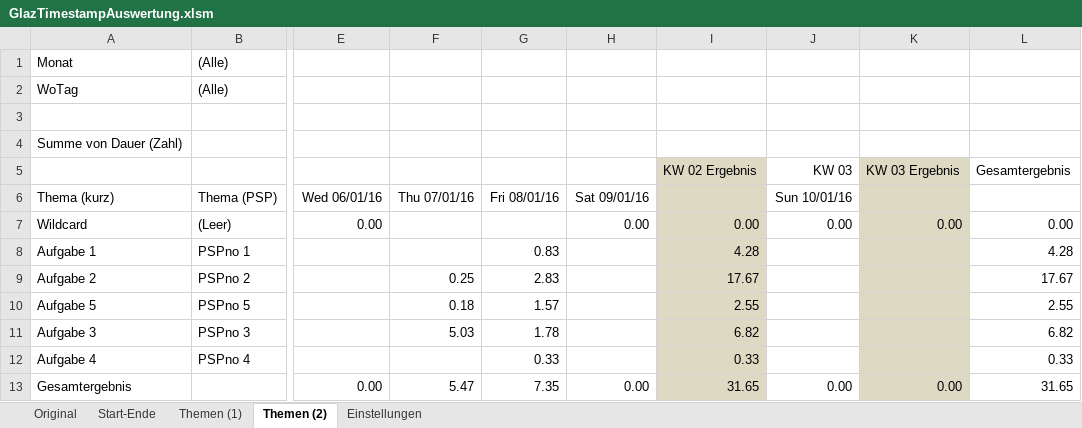
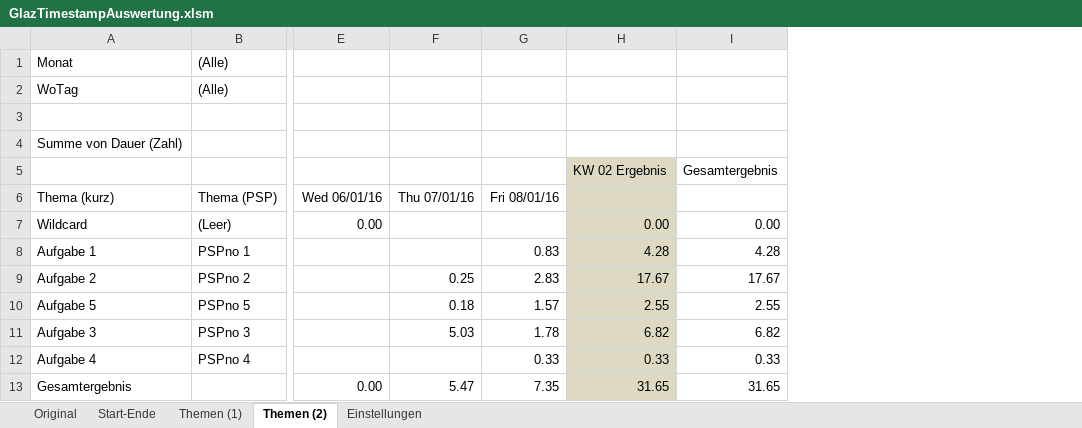
Before and after one commit to justatool/GlazTimestamp, an Excel workbook: GlazTimestampAuswertung.xlsm, sheet Themen (2), drawn as a sheet; only a part is shown, gaps mark what is left out; values as stored, in another font and other column widths than the file's, no borders; the diff names each change by its address in the sheet, - before the commit and + after, or states it on an @@ line.

```diff
--- a/GlazTimestampAuswertung.xlsm (sheet Themen (2))
+++ b/GlazTimestampAuswertung.xlsm (sheet Themen (2))
-column H (Sat 09/01/16), rows 7-13: 0.00 |  |  |  |  |  | 0.00
-column J (Sun 10/01/16), row 5: KW 03; rows 7-13: 0.00 |  |  |  |  |  | 0.00
-column K, rows 5-13: KW 03 Ergebnis |  | 0.00 |  |  |  |  |  | 0.00
```
Also changed, not shown: sheet Original, sheet Start-Ende, sheet Themen (1), 5 other files.
